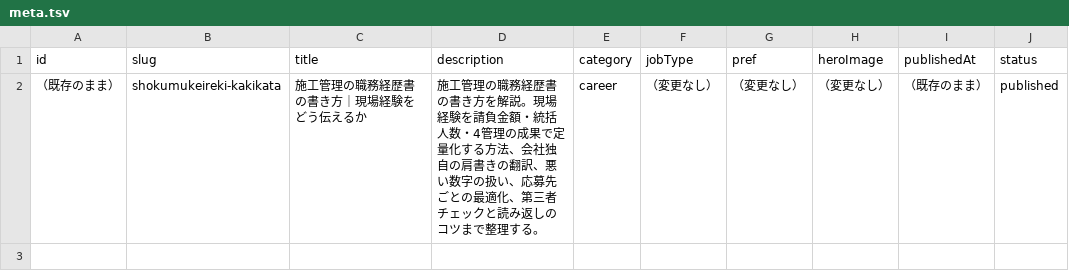
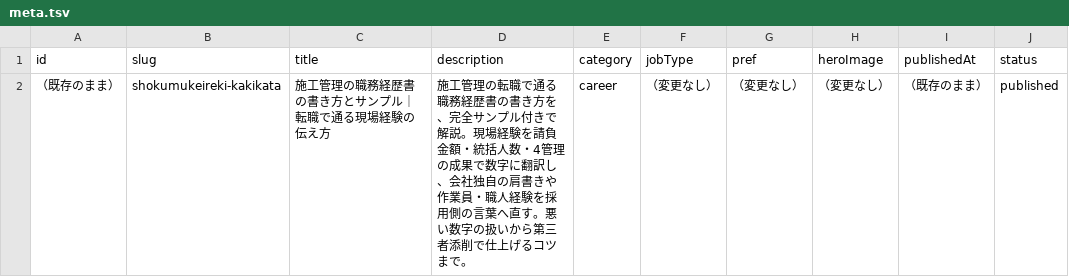
Before and after one commit to atsuhiromovie/sekoukan-affiliate, a TSV file: deliverables/202606-shokumukeireki/meta.tsv, drawn as a sheet.

```diff
--- a/deliverables/202606-shokumukeireki/meta.tsv
+++ b/deliverables/202606-shokumukeireki/meta.tsv
@@ -1,2 +1,2 @@
 id	slug	title	description	category	jobType	pref	heroImage	publishedAt	status
-（既存のまま）	shokumukeireki-kakikata	施工管理の職務経歴書の書き方｜現場経験をどう伝えるか	施工管理の職務経歴書の書き方を解説。現場経験を請負金額・統括人数・4管理の成果で定量化する方法、会社独自の肩書きの翻訳、悪い数字の扱い、応募先ごとの最適化、第三者チェックと読み返しのコツまで整理する。	career	（変更なし）	（変更なし）	（変更なし）	（既存のまま）	published
+（既存のまま）	shokumukeireki-kakikata	施工管理の職務経歴書の書き方とサンプル｜転職で通る現場経験の伝え方	施工管理の転職で通る職務経歴書の書き方を、完全サンプル付きで解説。現場経験を請負金額・統括人数・4管理の成果で数字に翻訳し、会社独自の肩書きや作業員・職人経験を採用側の言葉へ直す。悪い数字の扱いから第三者添削で仕上げるコツまで。	career	（変更なし）	（変更なし）	（変更なし）	（既存のまま）	published
```
Also changed, not shown: 4 other files.
